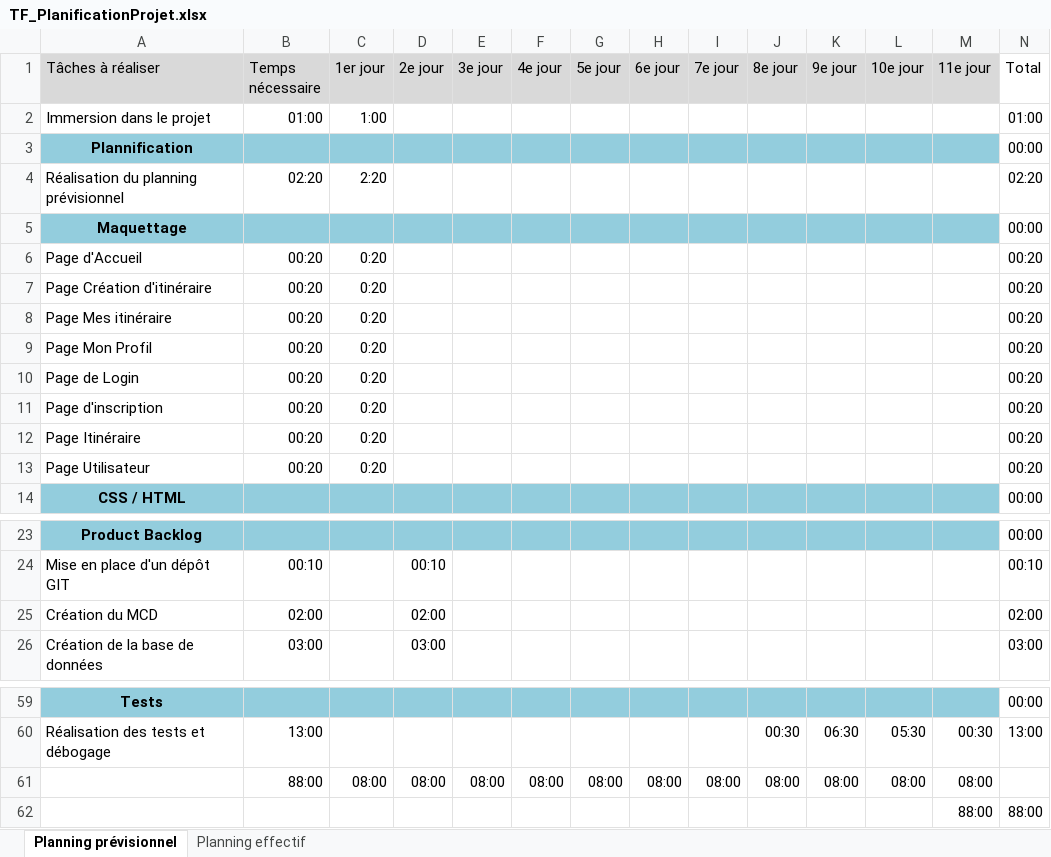
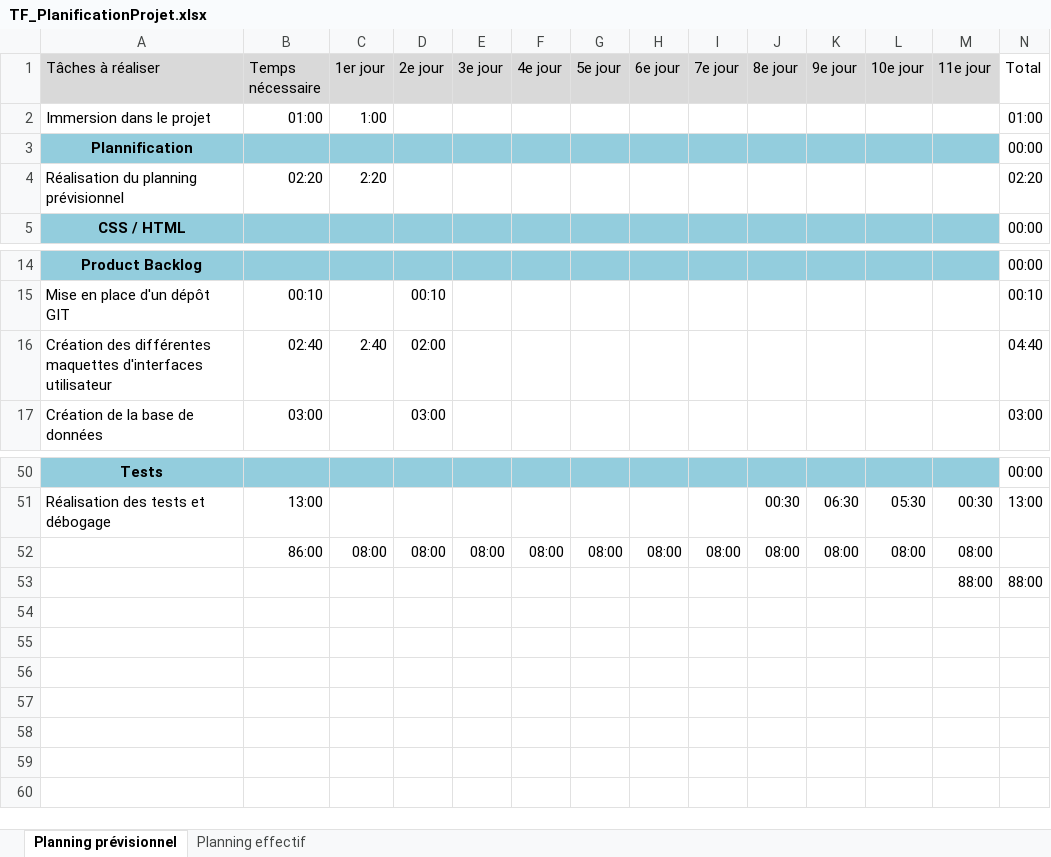
Before and after one commit to thomasFJS/ProjectTPI, an Excel workbook: docs/planning/TF_PlanificationProjet.xlsx, sheet Planning prévisionnel, drawn as a sheet; only a part is shown, gaps mark what is left out; values as stored, in another font and other column widths than the file's, no borders; conditional formats not drawn; removed rows and columns are numbered as before the commit, all else as after; the diff names each change by its address in the sheet, - before the commit and + after, or states it on an @@ line.

```diff
--- a/docs/planning/TF_PlanificationProjet.xlsx (sheet Planning prévisionnel)
+++ b/docs/planning/TF_PlanificationProjet.xlsx (sheet Planning prévisionnel)
-row 5: Maquettage |  |  |  |  |  |  |  |  |  |  |  |  | 00:00
-row 6: Page d'Accueil | 00:20 | 0:20 |  |  |  |  |  |  |  |  |  |  | 00:20
-row 7: Page Création d'itinéraire | 00:20 | 0:20 |  |  |  |  |  |  |  |  |  |  | 00:20
-row 8: Page Mes itinéraire | 00:20 | 0:20 |  |  |  |  |  |  |  |  |  |  | 00:20
-row 9: Page Mon Profil | 00:20 | 0:20 |  |  |  |  |  |  |  |  |  |  | 00:20
-row 10: Page de Login | 00:20 | 0:20 |  |  |  |  |  |  |  |  |  |  | 00:20
-row 11: Page d'inscription | 00:20 | 0:20 |  |  |  |  |  |  |  |  |  |  | 00:20
-row 12: Page Itinéraire | 00:20 | 0:20 |  |  |  |  |  |  |  |  |  |  | 00:20
-row 13: Page Utilisateur | 00:20 | 0:20 |  |  |  |  |  |  |  |  |  |  | 00:20
-row 25: Création du MCD | 02:00 |  | 02:00 |  |  |  |  |  |  |  |  |  | 02:00
+row 16: Création des différentes maquettes d'interfaces utilisateur | 02:40 | 2:40 | 02:00 |  |  |  |  |  |  |  |  |  | 04:40
-B52 (Temps nécessaire): 88:00
+B52 (Temps nécessaire): 86:00
```
Also changed, not shown: formulas that keep their value, 11 other files.
